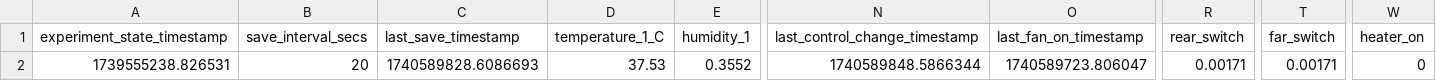
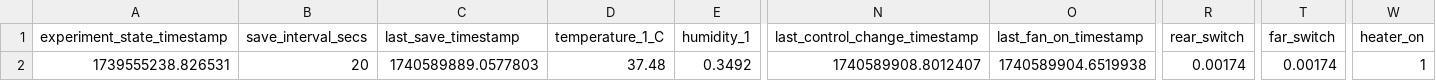
Before and after one commit to cjchandler/incubator, a CSV file: incubator/today_dataV2.csv, drawn as a sheet; only a part is shown, gaps mark what is left out; the diff names each change by its address in the sheet, - before the commit and + after, or states it on an @@ line.

```diff
--- a/incubator/today_dataV2.csv
+++ b/incubator/today_dataV2.csv
-C2 (last_save_timestamp): 1740589828.6086693
+C2 (last_save_timestamp): 1740589889.0577803
-D2 (temperature_1_C): 37.53
+D2 (temperature_1_C): 37.48
-E2 (humidity_1): 0.3552
+E2 (humidity_1): 0.3492
-N2 (last_control_change_timestamp): 1740589848.5866344
+N2 (last_control_change_timestamp): 1740589908.8012407
-O2 (last_fan_on_timestamp): 1740589723.806047
+O2 (last_fan_on_timestamp): 1740589904.6519938
-R2 (rear_switch): 0.00171
+R2 (rear_switch): 0.00174
-T2 (far_switch): 0.00171
+T2 (far_switch): 0.00174
-W2 (heater_on): 0
+W2 (heater_on): 1
```
Also changed, not shown: incubator/today_dataV4.csv.
